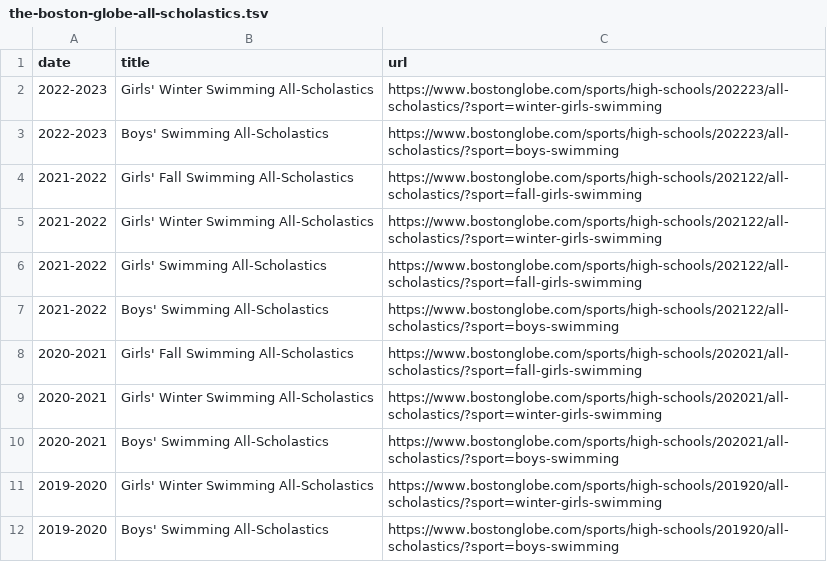
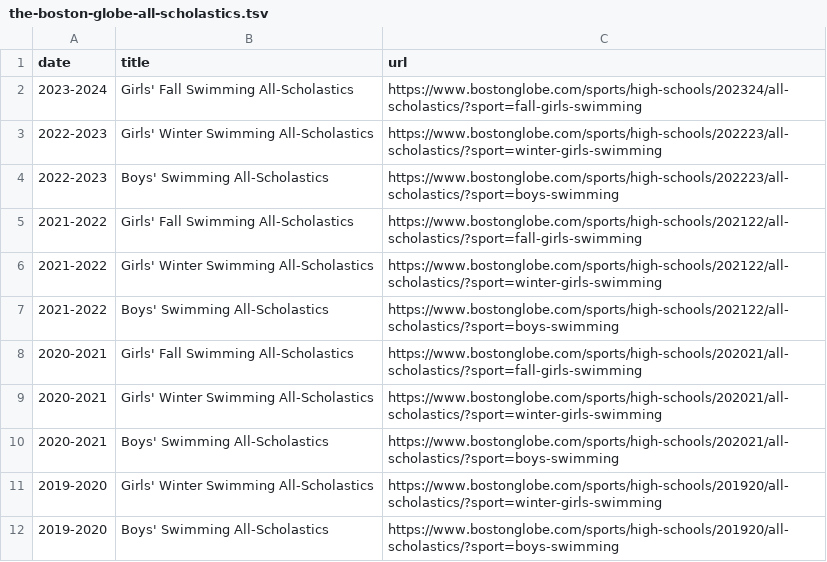
Before and after one commit to needhamswive/needhamswive.github.io, a TSV file: _data/high-school/archives/sources/the-boston-globe-all-scholastics.tsv, drawn as a sheet; only a part is shown; removed rows and columns are numbered as before the commit, all else as after; the diff names each change by its address in the sheet, - before the commit and + after, or states it on an @@ line.

```diff
--- a/_data/high-school/archives/sources/the-boston-globe-all-scholastics.tsv
+++ b/_data/high-school/archives/sources/the-boston-globe-all-scholastics.tsv
+row 2: 2023-2024 | Girls' Fall Swimming All-Scholastics | https://www.bostonglobe.com/sports/high-schools/202324/all-scholastics/?sport=fall-girls-swimming
-row 6: 2021-2022 | Girls' Swimming All-Scholastics | https://www.bostonglobe.com/sports/high-schools/202122/all-scholastics/?sport=fall-girls-swimming
```
Also changed, not shown: _data/high-school/archives/fall/girls/bay-state-conference/all-stars.tsv, _data/high-school/archives/fall/girls/bay-state-conference/event-results.csv, 5 other files.
